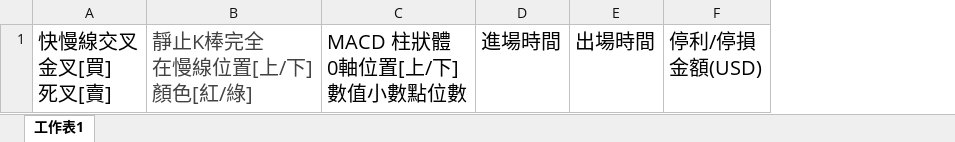
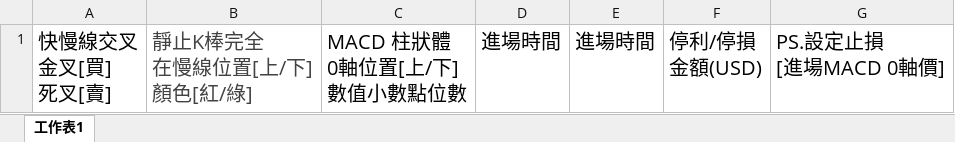
Before and after one commit to jash-git/Foreign-Exchange-Margin, an Excel workbook: 01.軟體版面設定配置/5Min_40MA_5MA/手工進出場確認表.xlsx, sheet 工作表1, drawn as a sheet; values as stored, in another font and other column widths than the file's, no borders; removed rows and columns are numbered as before the commit, all else as after; ↵ is a line break in a cell; the diff names each change by its address in the sheet, - before the commit and + after, or states it on an @@ line.

Commit message:
Modified 202303311714

```diff
--- a/01.軟體版面設定配置/5Min_40MA_5MA/手工進出場確認表.xlsx (sheet 工作表1)
+++ b/01.軟體版面設定配置/5Min_40MA_5MA/手工進出場確認表.xlsx (sheet 工作表1)
-column E, row 1: 出場時間
+column E, row 1: 進場時間
+column G, row 1: PS.設定止損 ↵ [進場MACD 0軸價]
```
